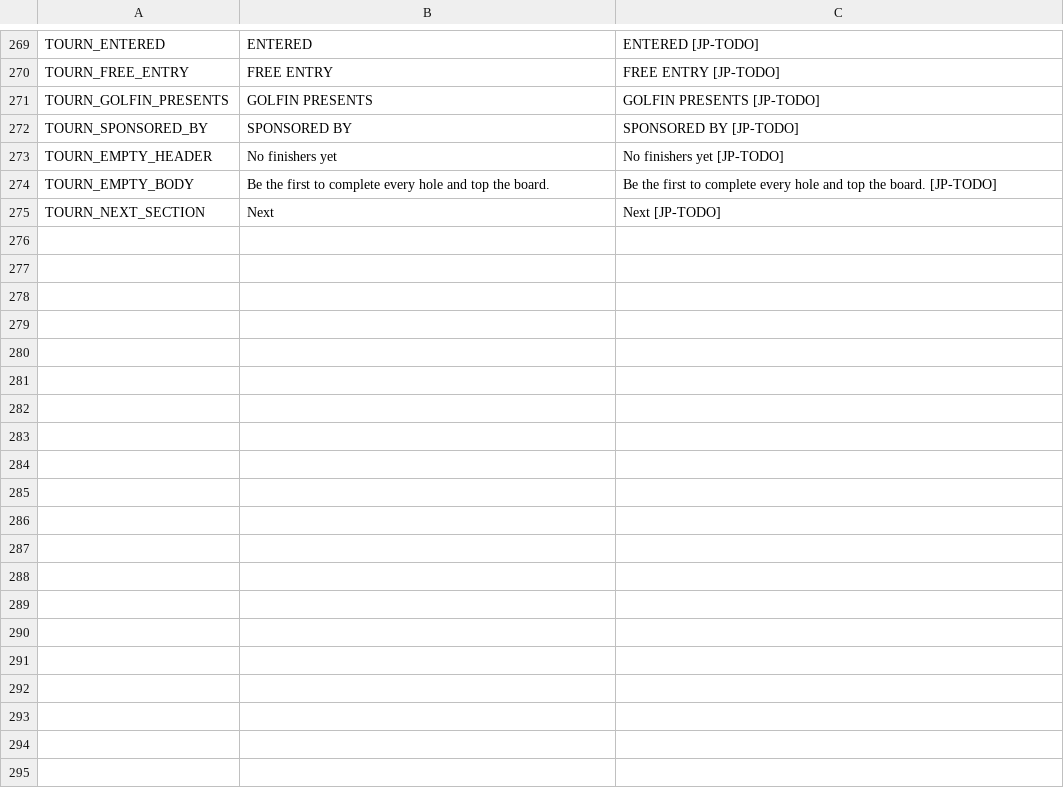
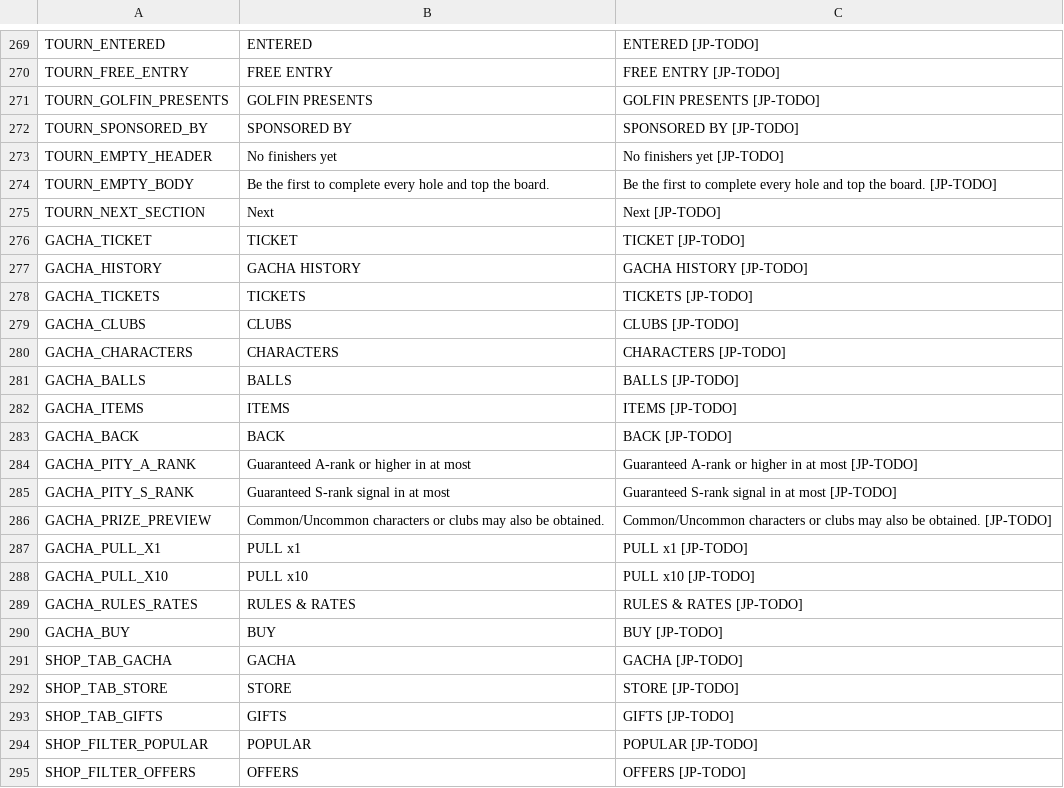
Before and after one commit to cesarguarinoni/Golfin-Redux, a CSV file: Assets/Localization/LocalizationText.csv, drawn as a sheet; only a part is shown, gaps mark what is left out; the diff names each change by its address in the sheet, - before the commit and + after, or states it on an @@ line.

```diff
--- a/Assets/Localization/LocalizationText.csv
+++ b/Assets/Localization/LocalizationText.csv
+row 276: GACHA_TICKET | TICKET | TICKET [JP-TODO]
+row 277: GACHA_HISTORY | GACHA HISTORY | GACHA HISTORY [JP-TODO]
+row 278: GACHA_TICKETS | TICKETS | TICKETS [JP-TODO]
+row 279: GACHA_CLUBS | CLUBS | CLUBS [JP-TODO]
+row 280: GACHA_CHARACTERS | CHARACTERS | CHARACTERS [JP-TODO]
+row 281: GACHA_BALLS | BALLS | BALLS [JP-TODO]
+row 282: GACHA_ITEMS | ITEMS | ITEMS [JP-TODO]
+row 283: GACHA_BACK | BACK | BACK [JP-TODO]
+row 284: GACHA_PITY_A_RANK | Guaranteed A-rank or higher in at most | Guaranteed A-rank or higher in at most [JP-TODO]
+row 285: GACHA_PITY_S_RANK | Guaranteed S-rank signal in at most | Guaranteed S-rank signal in at most [JP-TODO]
+row 286: GACHA_PRIZE_PREVIEW | Common/Uncommon characters or clubs may also be obtained. | Common/Uncommon characters or clubs may also be obtained. [JP-TODO]
+row 287: GACHA_PULL_X1 | PULL x1 | PULL x1 [JP-TODO]
+row 288: GACHA_PULL_X10 | PULL x10 | PULL x10 [JP-TODO]
+row 289: GACHA_RULES_RATES | RULES & RATES | RULES & RATES [JP-TODO]
+row 290: GACHA_BUY | BUY | BUY [JP-TODO]
+row 291: SHOP_TAB_GACHA | GACHA | GACHA [JP-TODO]
+row 292: SHOP_TAB_STORE | STORE | STORE [JP-TODO]
+row 293: SHOP_TAB_GIFTS | GIFTS | GIFTS [JP-TODO]
+row 294: SHOP_FILTER_POPULAR | POPULAR | POPULAR [JP-TODO]
+row 295: SHOP_FILTER_OFFERS | OFFERS | OFFERS [JP-TODO]
```
Also changed, not shown: 28 other files.
